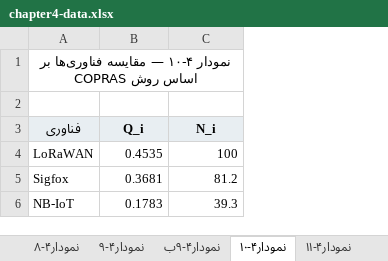
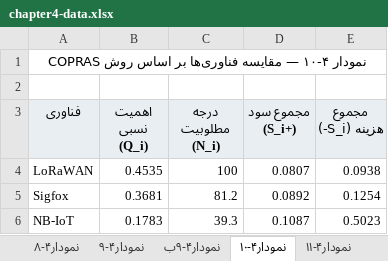
Before and after one commit to sazmanfava854-sudo/test, an Excel workbook: docs/chapter4-figures/chapter4-data.xlsx, sheet نمودار۴-۱۰, drawn as a sheet; values as stored, in another font and other column widths than the file's, no borders; charts and pictures not drawn; the diff names each change by its address in the sheet, - before the commit and + after, or states it on an @@ line.

```diff
--- a/docs/chapter4-figures/chapter4-data.xlsx (sheet نمودار۴-۱۰)
+++ b/docs/chapter4-figures/chapter4-data.xlsx (sheet نمودار۴-۱۰)
+column D (مجموع سود (S_i+)), rows 4-6: 0.0807 | 0.0892 | 0.1087
+column E (مجموع هزینه (S_i-)), rows 4-6: 0.0938 | 0.1254 | 0.5023
-B3: Q_i
+B3: اهمیت نسبی (Q_i)
-C3: N_i
+C3: درجه مطلوبیت (N_i)
```
Also changed, not shown: charts or pictures, 5 other files.
